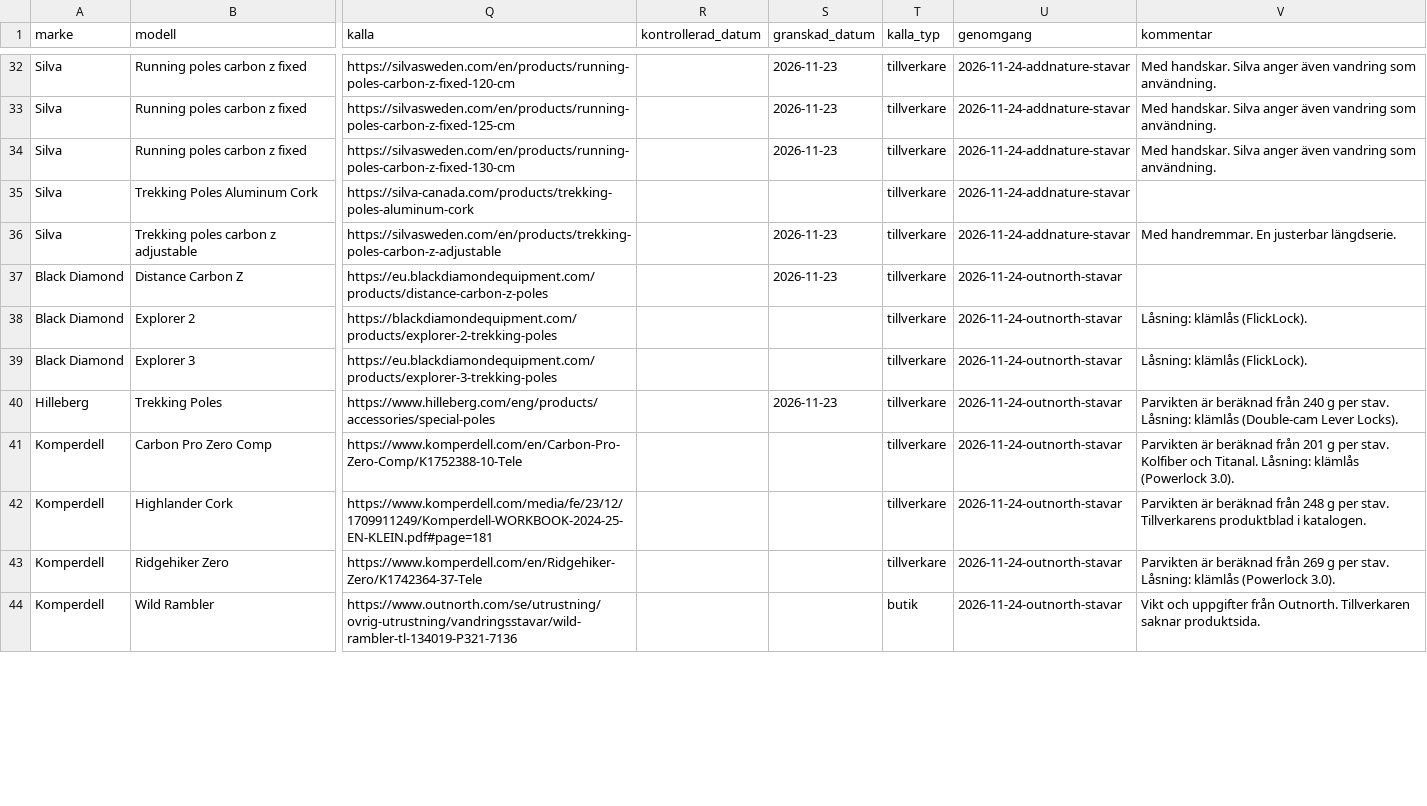
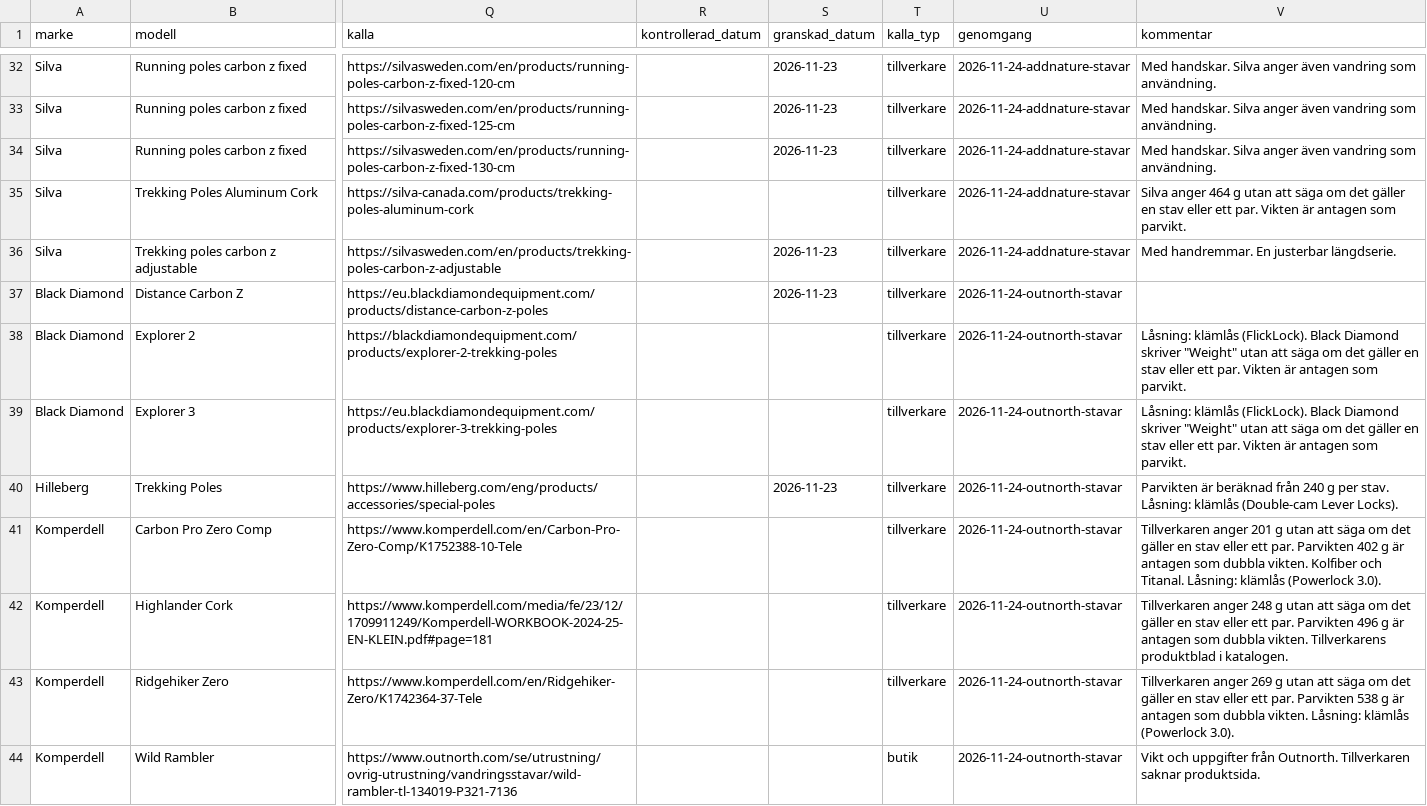
Before and after one commit to Minvandring-se/minvandring, a CSV file: supabase/katalog/vandringsstavar.csv, drawn as a sheet; only a part is shown, gaps mark what is left out; the diff covers the shown part only; the diff names each change by its address in the sheet, - before the commit and + after, or states it on an @@ line.

```diff
--- a/supabase/katalog/vandringsstavar.csv
+++ b/supabase/katalog/vandringsstavar.csv
-V35 (kommentar): (empty)
+V35 (kommentar): Silva anger 464 g utan att säga om det gäller en stav eller ett par. Vikten är antagen som parvikt.
-V38:V39 (kommentar): …klämlås (FlickLock).
+V38:V39 (kommentar): …klämlås (FlickLock). Black Diamond skriver "Weight" utan att säga om det gäller en stav eller ett par. Vikten är antagen som parvikt.
-V41 (kommentar): Parvikten är beräknad från 201 g per stav. Kolfiber och…
+V41 (kommentar): Tillverkaren anger 201 g utan att säga om det gäller en stav eller ett par. Parvikten 402 g är antagen som dubbla vikten. Kolfiber och…
-V42 (kommentar): Parvikten är beräknad från 248 g per stav. Tillverkarens produktblad…
+V42 (kommentar): Tillverkaren anger 248 g utan att säga om det gäller en stav eller ett par. Parvikten 496 g är antagen som dubbla vikten. Tillverkarens produktblad…
-V43 (kommentar): Parvikten är beräknad från 269 g per stav. Låsning: klämlås…
+V43 (kommentar): Tillverkaren anger 269 g utan att säga om det gäller en stav eller ett par. Parvikten 538 g är antagen som dubbla vikten. Låsning: klämlås…
```
Also changed, not shown: 21 edited cells elsewhere in this file, 2 other files.
